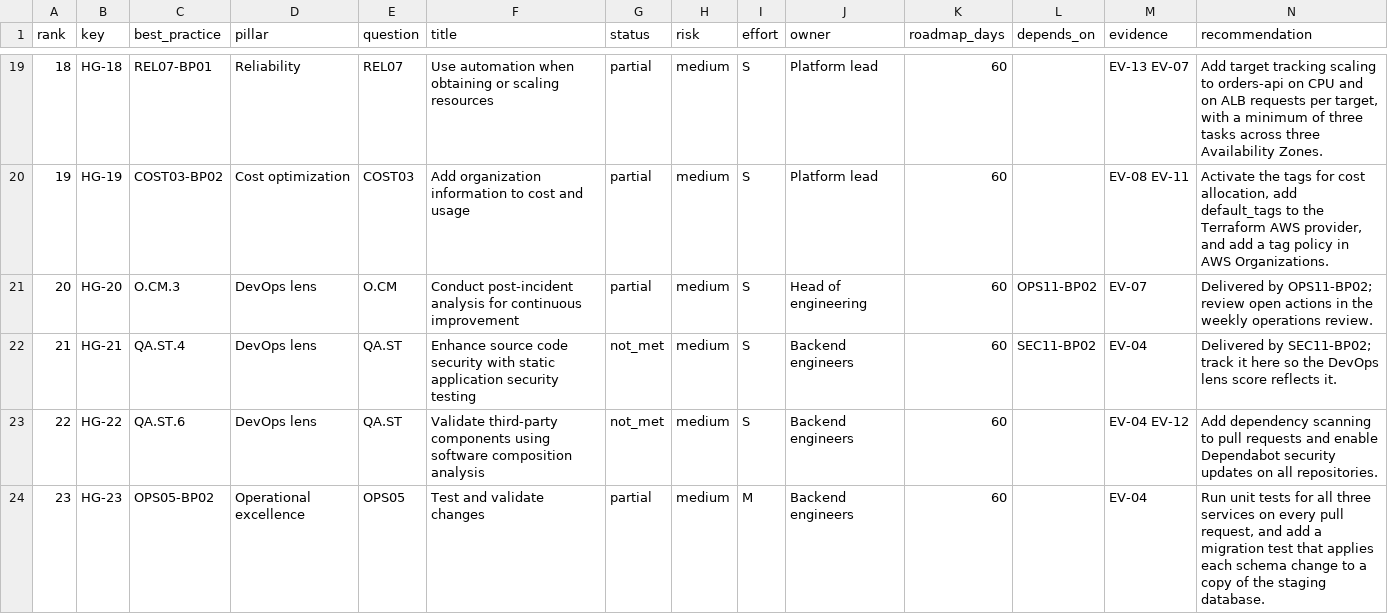
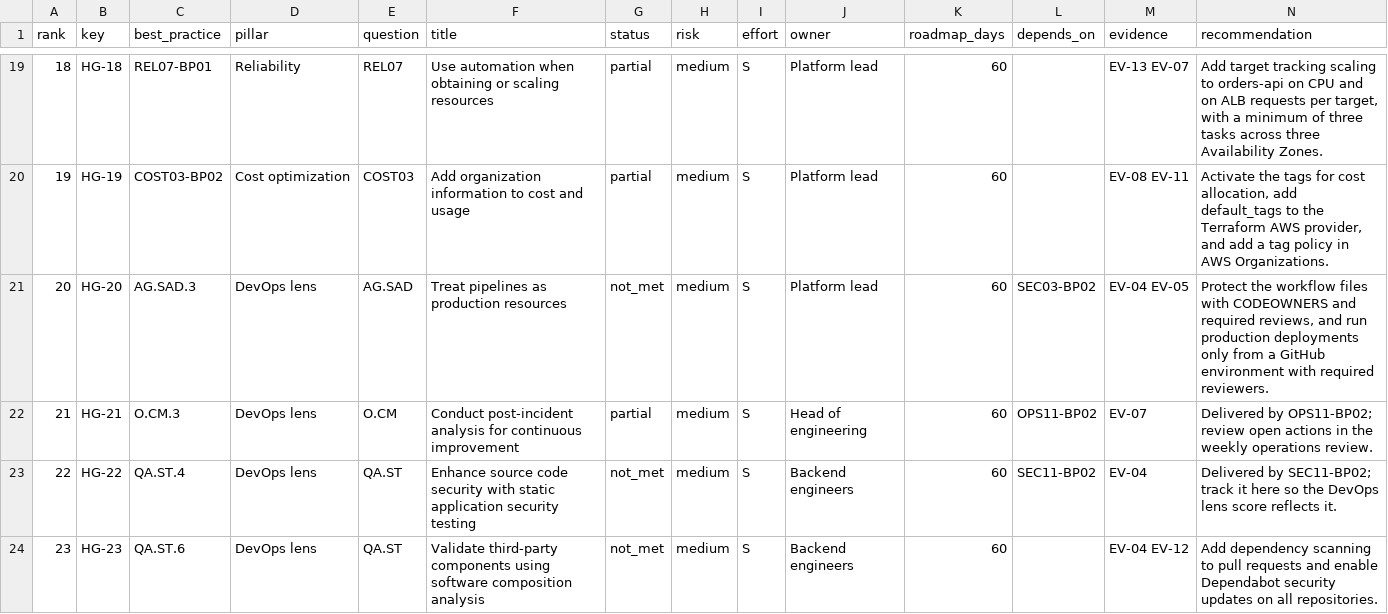
Before and after one commit to gamaware/aws-well-architected-assessment-sample, a CSV file: evidence/backlog.csv, drawn as a sheet; only a part is shown, gaps mark what is left out; the diff covers the shown part only; the diff names each change by its address in the sheet, - before the commit and + after, or states it on an @@ line.

```diff
--- a/evidence/backlog.csv
+++ b/evidence/backlog.csv
-C21 (best_practice): O.CM.3
+C21 (best_practice): AG.SAD.3
-E21 (question): O.CM
+E21 (question): AG.SAD
-F21 (title): Conduct post-incident analysis for continuous improvement
+F21 (title): Treat pipelines as production resources
-G21 (status): partial
+G21 (status): not_met
-J21 (owner): Head of engineering
+J21 (owner): Platform lead
-L21 (depends_on): OPS11-BP02
+L21 (depends_on): SEC03-BP02
-M21 (evidence): EV-07
+M21 (evidence): EV-04 EV-05
-N21 (recommendation): Delivered by OPS11-BP02; review open actions in the weekly operations review.
+N21 (recommendation): Protect the workflow files with CODEOWNERS and required reviews, and run production deployments only from a GitHub environment with required reviewers.
-C22 (best_practice): QA.ST.4
+C22 (best_practice): O.CM.3
-E22 (question): QA.ST
+E22 (question): O.CM
-F22 (title): Enhance source code security with static application security testing
+F22 (title): Conduct post-incident analysis for continuous improvement
-G22 (status): not_met
+G22 (status): partial
-J22 (owner): Backend engineers
+J22 (owner): Head of engineering
-L22 (depends_on): SEC11-BP02
+L22 (depends_on): OPS11-BP02
-M22 (evidence): EV-04
+M22 (evidence): EV-07
-N22 (recommendation): Delivered by SEC11-BP02; track it here so the DevOps lens score reflects it.
+N22 (recommendation): Delivered by OPS11-BP02; review open actions in the weekly operations review.
-C23 (best_practice): QA.ST.6
+C23 (best_practice): QA.ST.4
-F23 (title): Validate third-party components using software composition analysis
+F23 (title): Enhance source code security with static application security testing
-L23 (depends_on): (empty)
+L23 (depends_on): SEC11-BP02
-M23 (evidence): EV-04 EV-12
+M23 (evidence): EV-04
-N23 (recommendation): Add dependency scanning to pull requests and enable Dependabot security updates on all repositories.
+N23 (recommendation): Delivered by SEC11-BP02; track it here so the DevOps lens score reflects it.
-C24 (best_practice): OPS05-BP02
+C24 (best_practice): QA.ST.6
-D24 (pillar): Operational excellence
+D24 (pillar): DevOps lens
-E24 (question): OPS05
+E24 (question): QA.ST
-F24 (title): Test and validate changes
+F24 (title): Validate third-party components using software composition analysis
-G24 (status): partial
+G24 (status): not_met
-I24 (effort): M
+I24 (effort): S
-M24 (evidence): EV-04
+M24 (evidence): EV-04 EV-12
-N24 (recommendation): Run unit tests for all three services on every pull request, and add a migration test that applies each schema change to a copy of the staging database.
+N24 (recommendation): Add dependency scanning to pull requests and enable Dependabot security updates on all repositories.
```
Also changed, not shown: 4 added rows, 83 edited cells and row numbers in column A elsewhere in this file, 8 other files.
